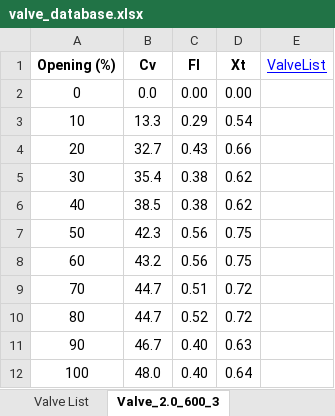
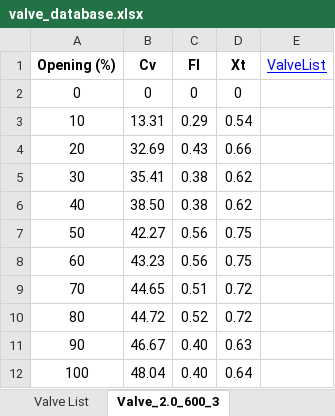
Before and after one commit to gurkkandurran-prog/Proje, an Excel workbook: valve_database.xlsx, sheet Valve_2.0_600_3, drawn as a sheet; values as stored, in another font and other column widths than the file's, no borders; the diff names each change by its address in the sheet, - before the commit and + after, or states it on an @@ line.

```diff
--- a/valve_database.xlsx (sheet Valve_2.0_600_3)
+++ b/valve_database.xlsx (sheet Valve_2.0_600_3)
-B2 (Cv): 0.0
+B2 (Cv): 0
-C2 (Fl): 0.00
+C2 (Fl): 0
-D2 (Xt): 0.00
+D2 (Xt): 0
-B3 (Cv): 13.3
+B3 (Cv): 13.31
-B4 (Cv): 32.7
+B4 (Cv): 32.69
-B5 (Cv): 35.4
+B5 (Cv): 35.41
-B6 (Cv): 38.5
+B6 (Cv): 38.50
-B7 (Cv): 42.3
+B7 (Cv): 42.27
-B8 (Cv): 43.2
+B8 (Cv): 43.23
-B9 (Cv): 44.7
+B9 (Cv): 44.65
-B10 (Cv): 44.7
+B10 (Cv): 44.72
-B11 (Cv): 46.7
+B11 (Cv): 46.67
-B12 (Cv): 48.0
+B12 (Cv): 48.04
```
Also changed, not shown: sheet Valve_4.0_600_3, sheet Valve_12.0_600_3, sheet Valve_16.0_600_3, sheet Valve_20.0_600_3, sheet Valve_8.0_600_3, sheet Valve_8.0_600_4, 1 more sheet, other sheet tabs.
